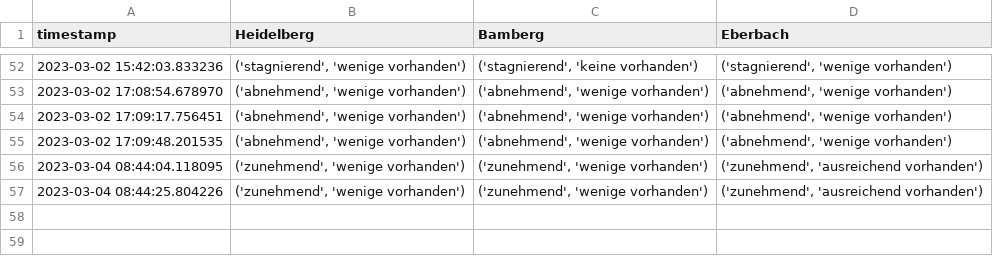
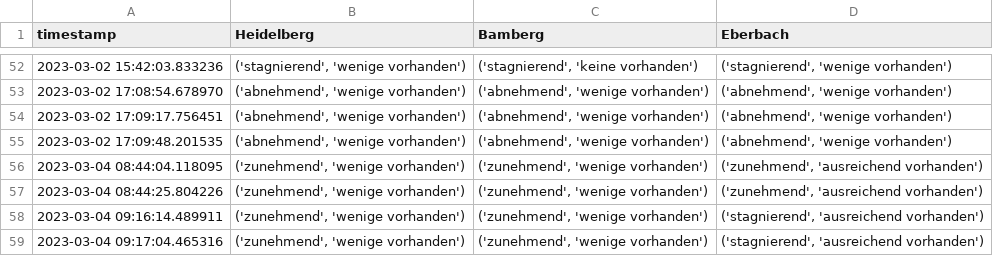
Before and after one commit to PuR-Dashboard/Dashboard, a CSV file: Data/Occupancy.csv, drawn as a sheet; only a part is shown, gaps mark what is left out; the diff names each change by its address in the sheet, - before the commit and + after, or states it on an @@ line.

```diff
--- a/Data/Occupancy.csv
+++ b/Data/Occupancy.csv
+row 58: 2023-03-04 09:16:14.489911 | ('zunehmend', 'wenige vorhanden') | ('zunehmend', 'wenige vorhanden') | ('stagnierend', 'ausreichend vorhanden')
+row 59: 2023-03-04 09:17:04.465316 | ('zunehmend', 'wenige vorhanden') | ('zunehmend', 'wenige vorhanden') | ('stagnierend', 'ausreichend vorhanden')
```
Also changed, not shown: 5 other files.
